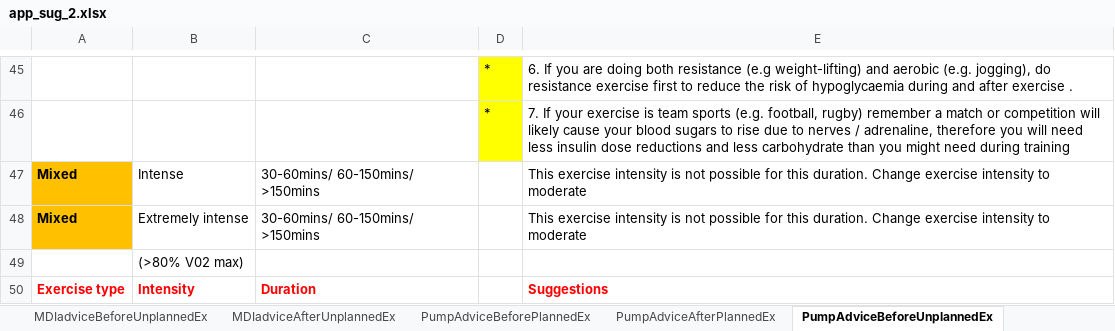
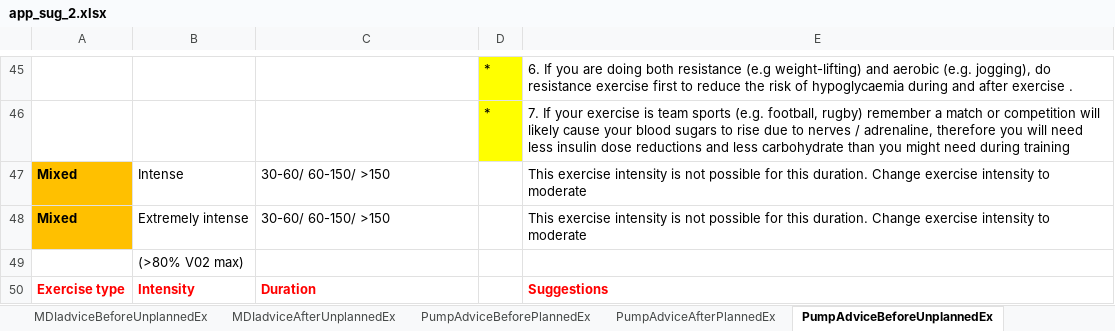
Before and after one commit to oflynned/Diabetes-App, an Excel workbook: Backend/uploads/app_sug_2.xlsx, sheet PumpAdviceBeforeUnplannedEx, drawn as a sheet; only a part is shown, gaps mark what is left out; values as stored, in another font and other column widths than the file's, no borders; 1 other sheet too large or unreadable and not compared; the diff covers the shown part only; the diff names each change by its address in the sheet, - before the commit and + after, or states it on an @@ line.

```diff
--- a/Backend/uploads/app_sug_2.xlsx (sheet PumpAdviceBeforeUnplannedEx)
+++ b/Backend/uploads/app_sug_2.xlsx (sheet PumpAdviceBeforeUnplannedEx)
-C47:C48: 30-60mins/ 60-150mins/ >150mins
+C47:C48: 30-60/ 60-150/ >150
```
Also changed, not shown: 11 edited cells elsewhere in this sheet, sheet PumpAdviceBeforePlannedEx, sheet MDIadviceBeforeUnplannedEx, sheet MDIadviceAfterPlannedEx, sheet MDIadviceAfterUnplannedEx, sheet PumpAdviceAfterPlannedEx, sheet PumpAdviceAfterUnplannedEx, 8 other files.
